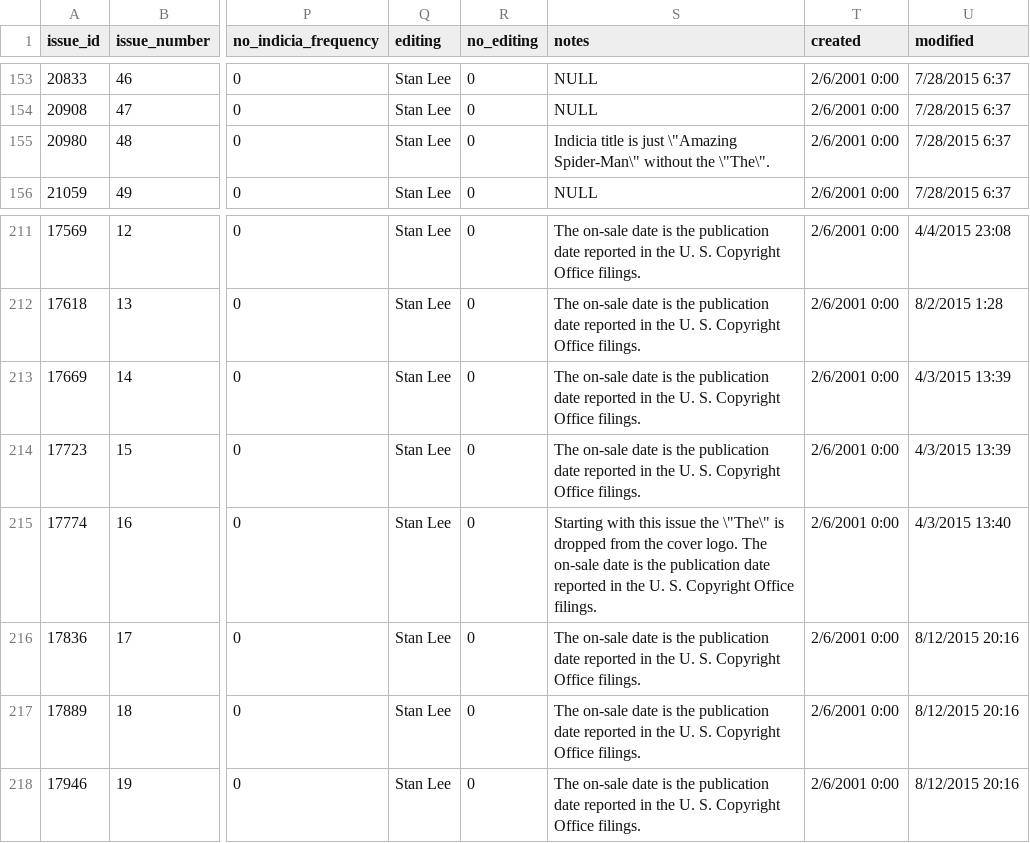
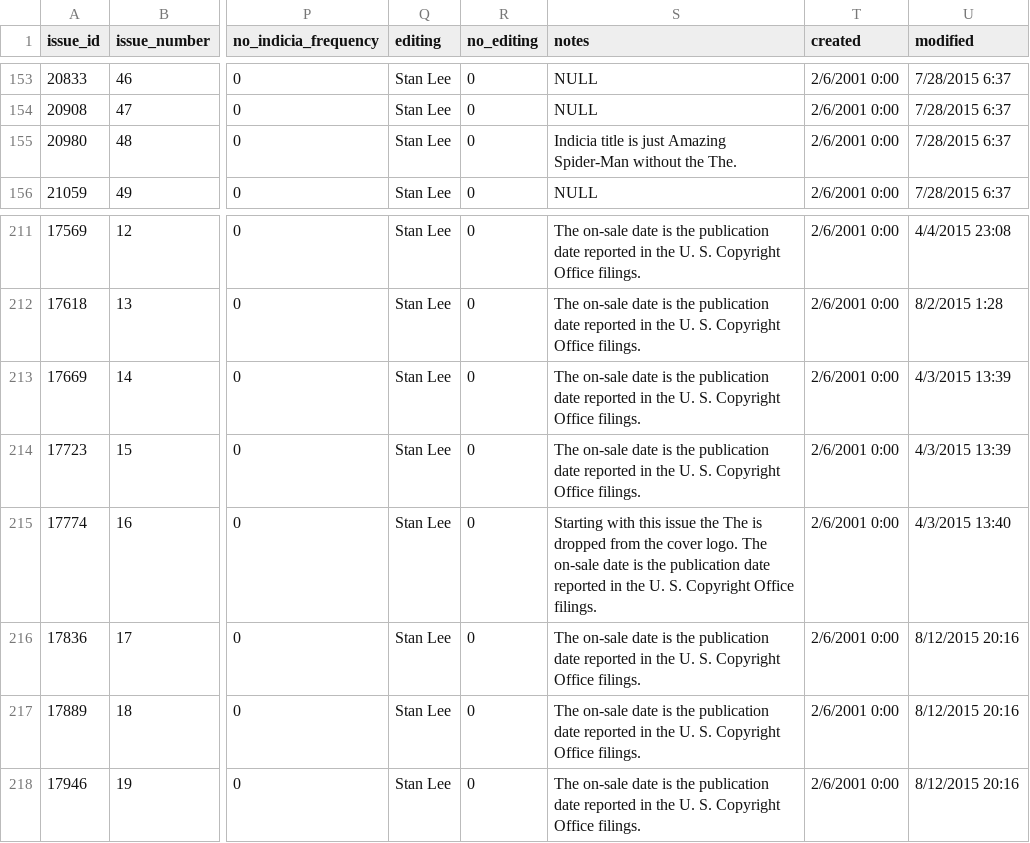
Before and after one commit to ivmooc-cobra2/project, a CSV file: data/cleaned/split_csv/issue.csv, drawn as a sheet; only a part is shown, gaps mark what is left out; the diff names each change by its address in the sheet, - before the commit and + after, or states it on an @@ line.

Commit message:
Add final versions of cleaned files.

```diff
--- a/data/cleaned/split_csv/issue.csv
+++ b/data/cleaned/split_csv/issue.csv
-S155 (notes): …is just \"Amazing Spider-Man\" without the \"The\".
+S155 (notes): …is just Amazing Spider-Man without the The.
-S215 (notes): …issue the \"The\" is dropped…
+S215 (notes): …issue the The is dropped…
```
